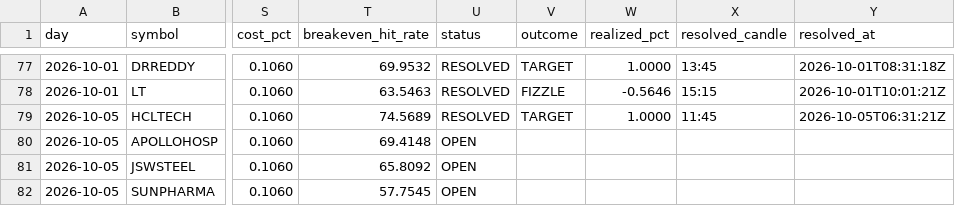
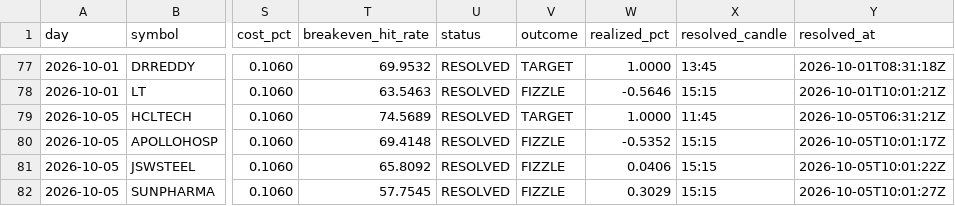
Before and after one commit to keval-mandalik-v2/trading-agent-V2, a CSV file: data/signals.csv, drawn as a sheet; only a part is shown, gaps mark what is left out; the diff names each change by its address in the sheet, - before the commit and + after, or states it on an @@ line.

```diff
--- a/data/signals.csv
+++ b/data/signals.csv
-U80:U82 (status): OPEN
+U80:U82 (status): RESOLVED
-V80:V82 (outcome): (empty)
+V80:V82 (outcome): FIZZLE
-W80 (realized_pct): (empty)
+W80 (realized_pct): -0.5352
-X80:X82 (resolved_candle): (empty)
+X80:X82 (resolved_candle): 15:15
-Y80 (resolved_at): (empty)
+Y80 (resolved_at): 2026-10-05T10:01:17Z
-W81 (realized_pct): (empty)
+W81 (realized_pct): 0.0406
-Y81 (resolved_at): (empty)
+Y81 (resolved_at): 2026-10-05T10:01:22Z
-W82 (realized_pct): (empty)
+W82 (realized_pct): 0.3029
-Y82 (resolved_at): (empty)
+Y82 (resolved_at): 2026-10-05T10:01:27Z
```
Also changed, not shown: 1 other file.
